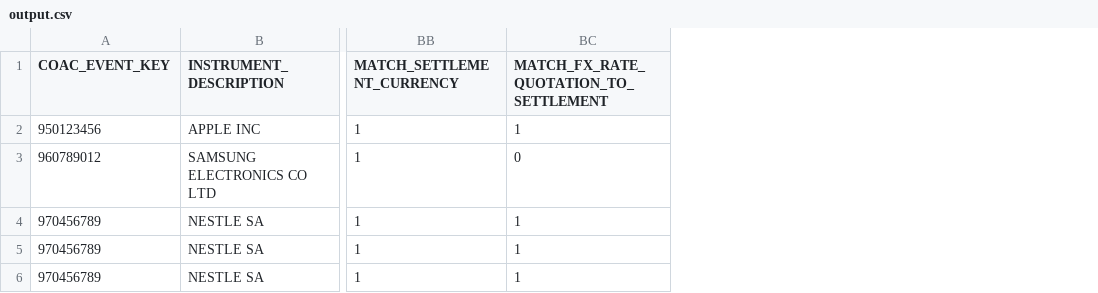
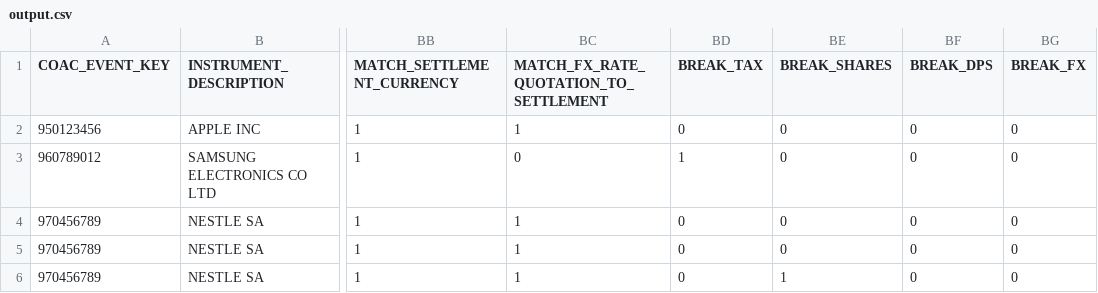
Before and after one commit to MatsStuben/dividend-reconciliation-agent, a CSV file: data/output.csv, drawn as a sheet; only a part is shown, gaps mark what is left out; the diff names each change by its address in the sheet, - before the commit and + after, or states it on an @@ line.

```diff
--- a/data/output.csv
+++ b/data/output.csv
+column BD (BREAK_TAX), rows 2-6: 0 | 1 | 0 | 0 | 0
+column BE (BREAK_SHARES), rows 2-6: 0 | 0 | 0 | 0 | 1
+column BF (BREAK_DPS), rows 2-6: all 0
+column BG (BREAK_FX), rows 2-6: all 0
```
Also changed, not shown: 4 other files.
